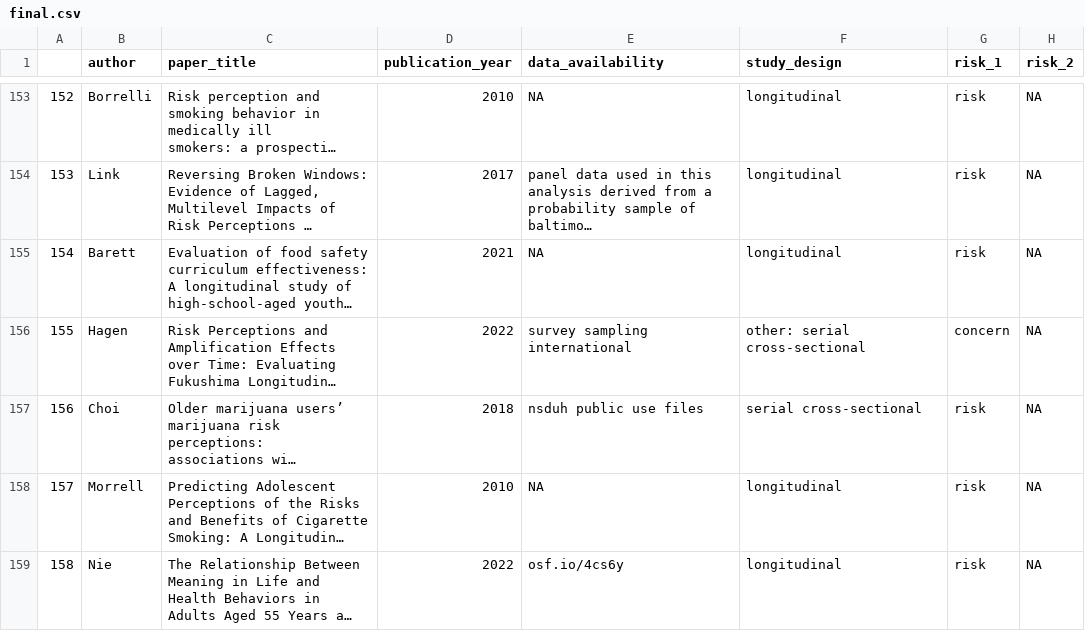
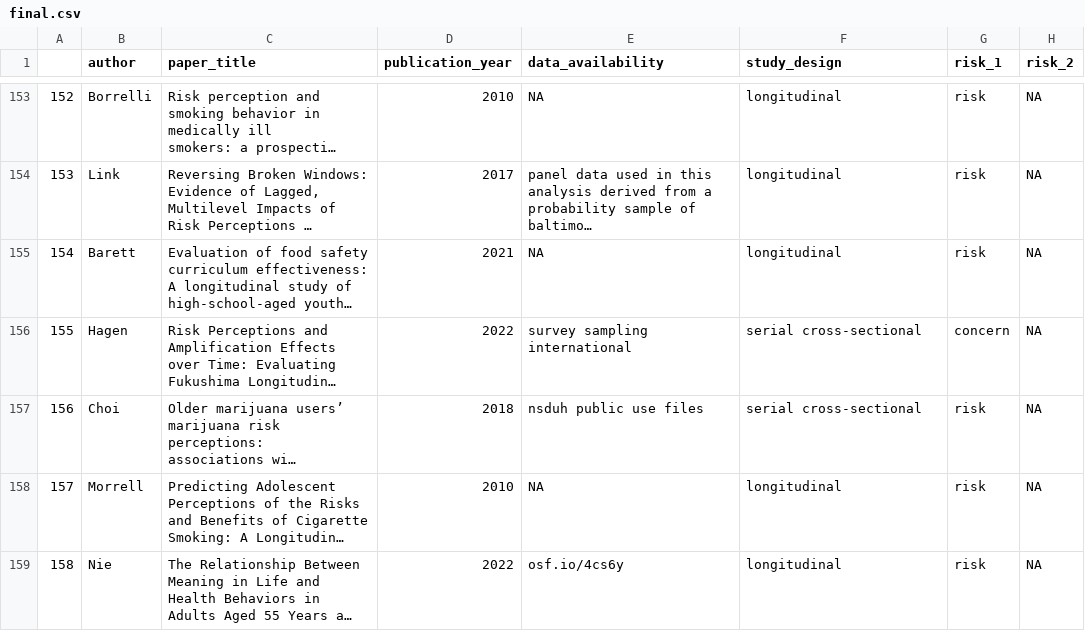
Before and after one commit to cdsbasel/temp_riskperception, a CSV file: data/final.csv, drawn as a sheet; only a part is shown, gaps mark what is left out; long unchanged cells end in …; the diff names each change by its address in the sheet, - before the commit and + after, or states it on an @@ line.

```diff
--- a/data/final.csv
+++ b/data/final.csv
-F156 (study_design): other: serial cross-sectional
+F156 (study_design): serial cross-sectional
```
Also changed, not shown: 3 other files.
